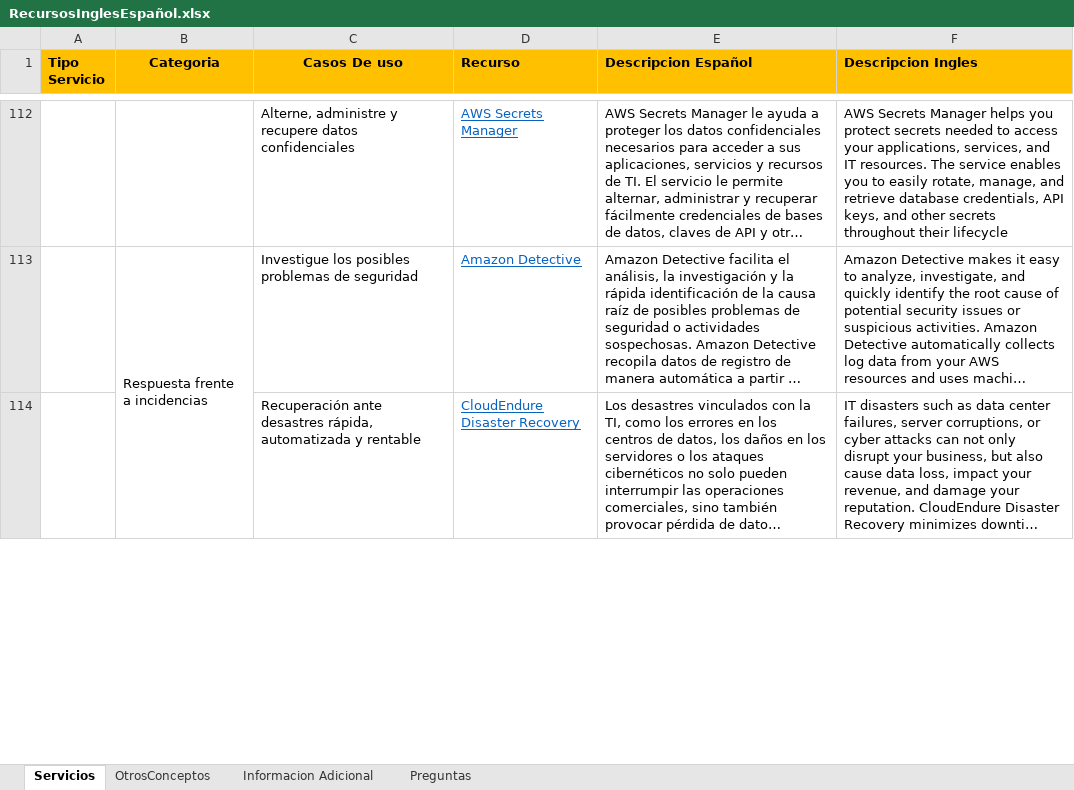
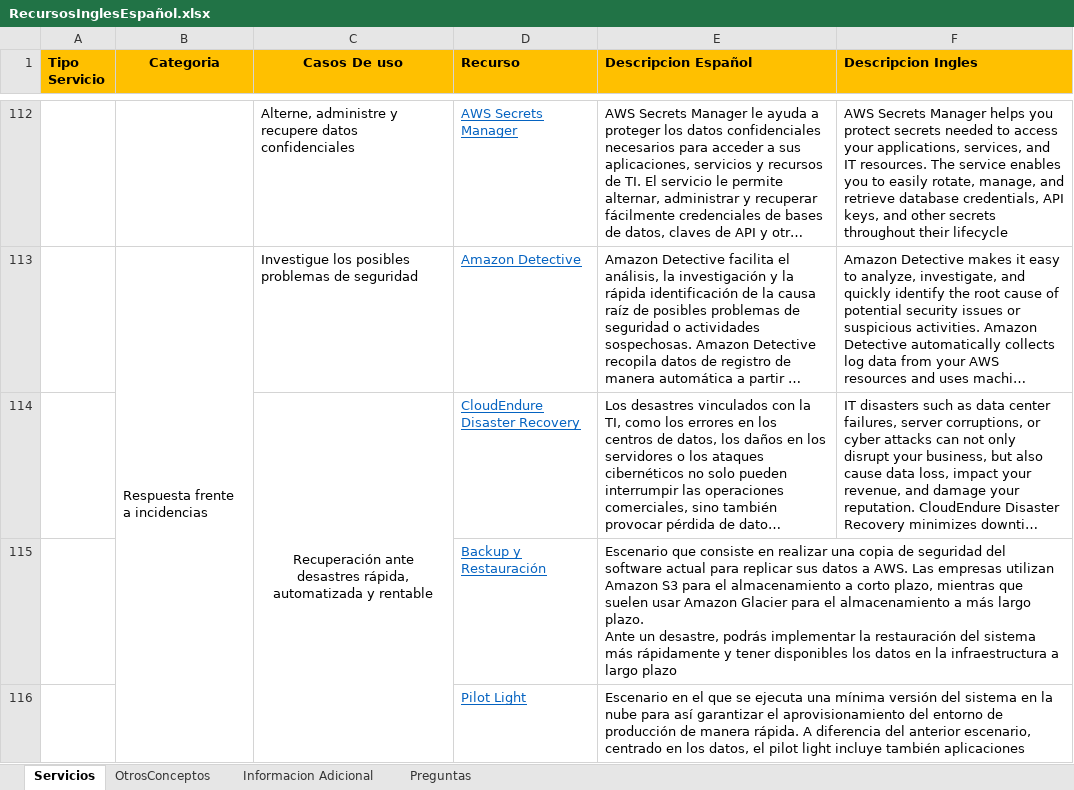
Before and after one commit to jrperez175/CloudAws, an Excel workbook: RecursosInglesEspañol.xlsx, sheet Servicios, drawn as a sheet; only a part is shown, gaps mark what is left out; long unchanged cells end in …; values as stored, in another font and other column widths than the file's, no borders; charts and pictures not drawn; ↵ is a line break in a cell; the diff covers the shown part only; the diff names each change by its address in the sheet, - before the commit and + after, or states it on an @@ line.

```diff
--- a/RecursosInglesEspañol.xlsx (sheet Servicios)
+++ b/RecursosInglesEspañol.xlsx (sheet Servicios)
-C114 alignment: left
+C114 alignment: center
+C114:C118 merged
+row 115:  |  |  | Backup y Restauración | Escenario que consiste en realizar una copia de seguridad del software actual para replicar sus datos a AWS. Las empresas utilizan Amazon S3 para el almacenamiento a corto plazo, mientras que suelen usar Amazon Glacier para el almacenamiento a más largo plazo. ↵ Ante un desastre, podrás implementar la restauración del sistema más rápidamente y tener disponibles los datos en la infraestructura a largo plazo
+row 116:  |  |  | Pilot Light | Escenario en el que se ejecuta una mínima versión del sistema en la nube para así garantizar el aprovisionamiento del entorno de producción de manera rápida. A diferencia del anterior escenario, centrado en los datos, el pilot light incluye también aplicaciones
```
Also changed, not shown: 2 added rows and 2 edited cells elsewhere in this sheet, 3 other files.
